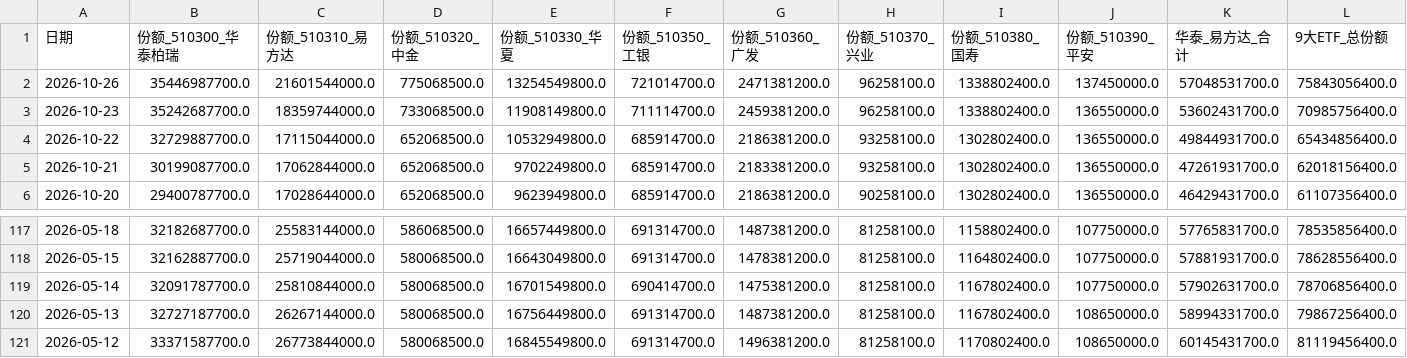
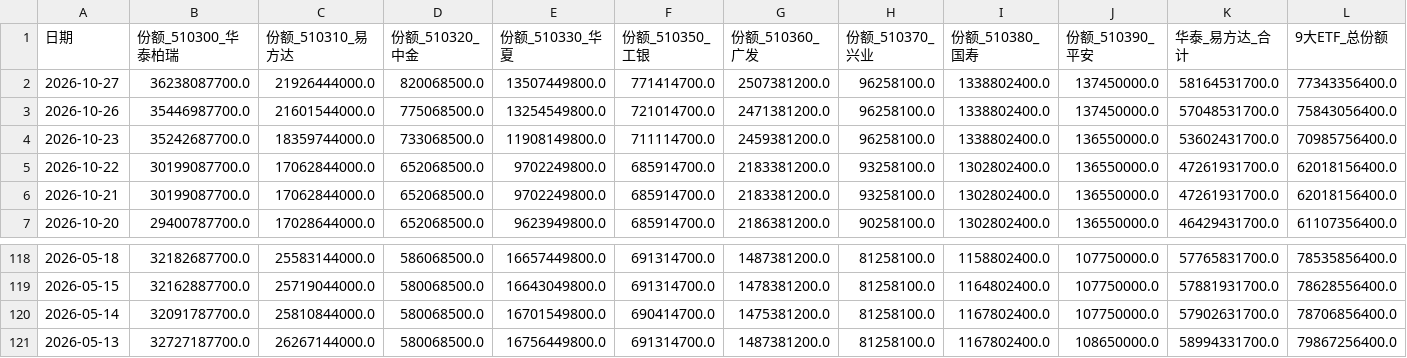
Before and after one commit to C00l70/etf-Hamburger, a CSV file: etf_300_scale_data.csv, drawn as a sheet; only a part is shown, gaps mark what is left out.

```diff
--- a/etf_300_scale_data.csv
+++ b/etf_300_scale_data.csv
@@ -1,5 +1,6 @@
 日期,份额_510300_华泰柏瑞,份额_510310_易方达,份额_510320_中金,份额_510330_华夏,份额_510350_工银,份额_510360_广发,份额_510370_兴业,份额_510380_国寿,份额_510390_平安,华泰_易方达_合计,9大ETF_总份额
+2026-10-27,36238087700.0,21926444000.0,820068500.0,13507449800.0,771414700.0,2507381200.0,96258100.0,1338802400.0,137450000.0,58164531700.0,77343356400.0
 2026-10-26,35446987700.0,21601544000.0,775068500.0,13254549800.0,721014700.0,2471381200.0,96258100.0,1338802400.0,137450000.0,57048531700.0,75843056400.0
 2026-10-23,35242687700.0,18359744000.0,733068500.0,11908149800.0,711114700.0,2459381200.0,96258100.0,1338802400.0,136550000.0,53602431700.0,70985756400.0
-2026-10-22,32729887700.0,17115044000.0,652068500.0,10532949800.0,685914700.0,2186381200.0,93258100.0,1302802400.0,136550000.0,49844931700.0,65434856400.0
+2026-10-22,30199087700.0,17062844000.0,652068500.0,9702249800.0,685914700.0,2183381200.0,93258100.0,1302802400.0,136550000.0,47261931700.0,62018156400.0
 2026-10-21,30199087700.0,17062844000.0,652068500.0,9702249800.0,685914700.0,2183381200.0,93258100.0,1302802400.0,136550000.0,47261931700.0,62018156400.0
@@ -120,2 +121 @@
 2026-05-13,32727187700.0,26267144000.0,580068500.0,16756449800.0,691314700.0,1487381200.0,81258100.0,1167802400.0,108650000.0,58994331700.0,79867256400.0
-2026-05-12,33371587700.0,26773844000.0,580068500.0,16845549800.0,691314700.0,1496381200.0,81258100.0,1170802400.0,108650000.0,60145431700.0,81119456400.0
```
Also changed, not shown: hs300_index_120d.csv, 1 other file.
